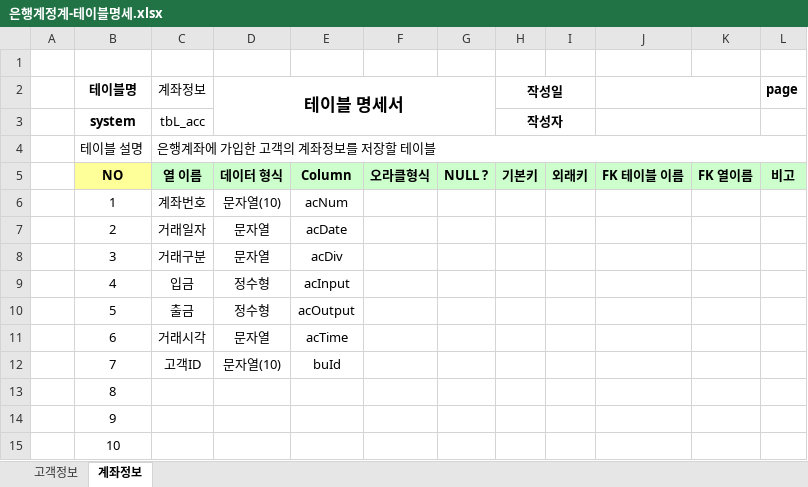
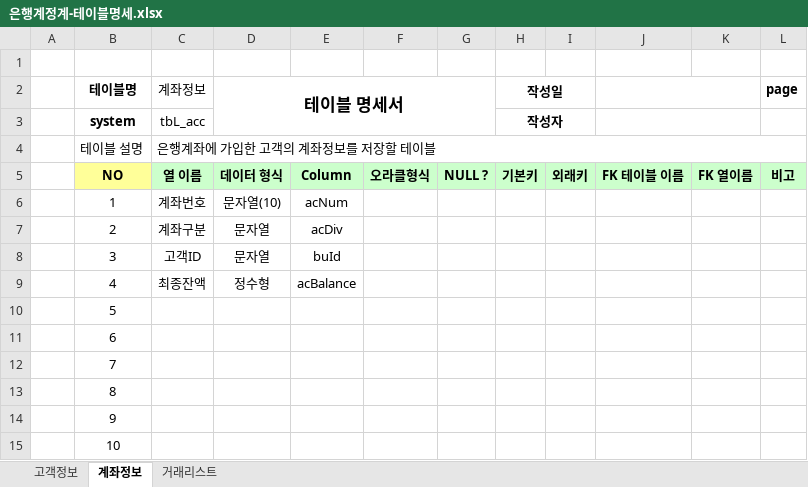
Before and after one commit to 2gechan/Biz-2023-04-505-Java, an Excel workbook: Java_020_Bank/은행계정계-테이블명세.xlsx, sheet 계좌정보, drawn as a sheet; only a part is shown; values as stored, in another font and other column widths than the file's, no borders; the diff names each change by its address in the sheet, - before the commit and + after, or states it on an @@ line.

```diff
--- a/Java_020_Bank/은행계정계-테이블명세.xlsx (sheet 계좌정보)
+++ b/Java_020_Bank/은행계정계-테이블명세.xlsx (sheet 계좌정보)
+sheet tab: 거래리스트
-C7 (계좌정보): 거래일자
+C7 (계좌정보): 계좌구분
-E7: acDate
+E7: acDiv
-C8 (계좌정보): 거래구분
+C8 (계좌정보): 고객ID
-E8: acDiv
+E8: buId
-C9 (계좌정보): 입금
+C9 (계좌정보): 최종잔액
-E9: acInput
+E9: acBalance
-C10 (계좌정보): 출금
+C10 (계좌정보): (empty)
-D10 (테이블 명세서): 정수형
+D10 (테이블 명세서): (empty)
-E10: acOutput
+E10: (empty)
-C11 (계좌정보): 거래시각
+C11 (계좌정보): (empty)
-D11 (테이블 명세서): 문자열
+D11 (테이블 명세서): (empty)
-E11: acTime
+E11: (empty)
-C12 (계좌정보): 고객ID
+C12 (계좌정보): (empty)
-D12 (테이블 명세서): 문자열(10)
+D12 (테이블 명세서): (empty)
-E12: buId
+E12: (empty)
```
Also changed, not shown: 11 other files.
